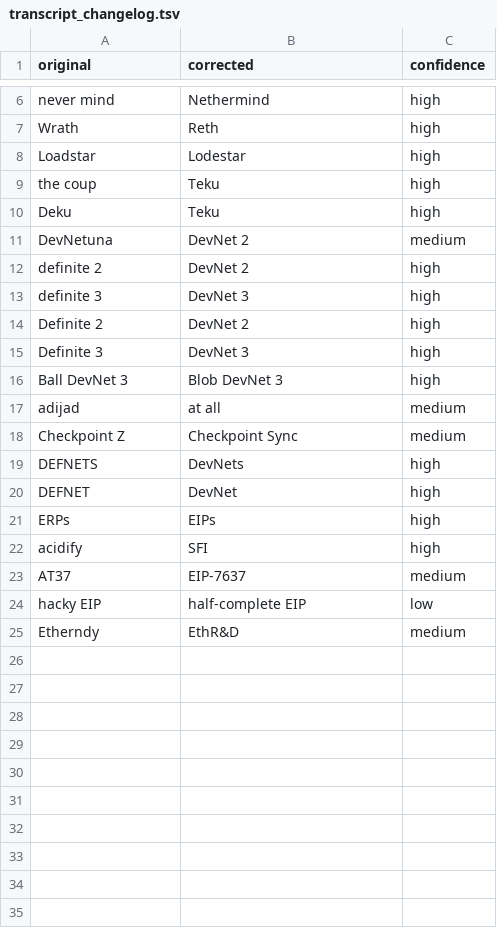
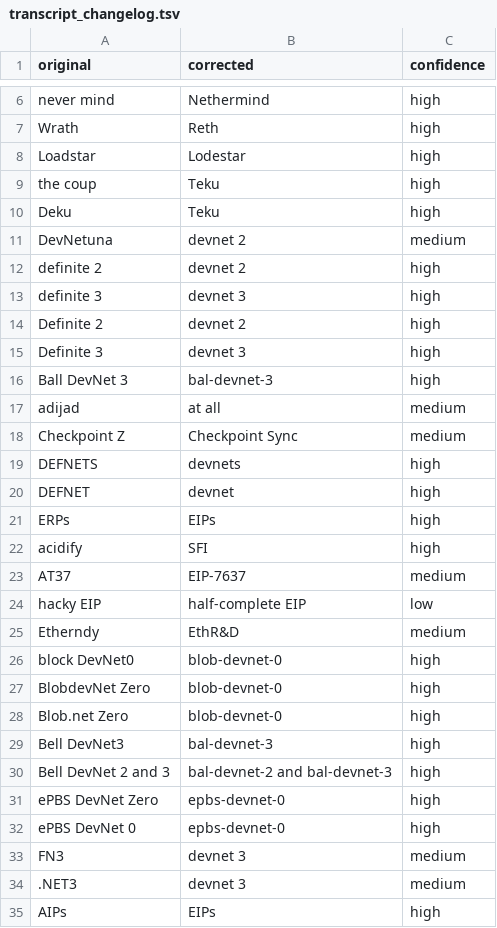
Before and after one commit to ethereum/forkcast, a TSV file: public/artifacts/acdt/2026-03-16_074/transcript_changelog.tsv, drawn as a sheet; only a part is shown, gaps mark what is left out.

Commit message:
fix: normalize devnet naming in acdt 74 transcript and summary
Correct devnet references to use canonical forms (blob-devnet-0,
bal-devnet-2, epbs-devnet-0, etc.) in structured data, and lowercase
contextual "devnet N" in transcript. Fixes transcription artifacts
like BlobdevNet Zero, Bell DevNet3, .NET3, FN3, etc.

```diff
--- a/public/artifacts/acdt/2026-03-16_074/transcript_changelog.tsv
+++ b/public/artifacts/acdt/2026-03-16_074/transcript_changelog.tsv
@@ -10,12 +10,12 @@ the coup	Teku	high
 Deku	Teku	high
-DevNetuna	DevNet 2	medium
-definite 2	DevNet 2	high
-definite 3	DevNet 3	high
-Definite 2	DevNet 2	high
-Definite 3	DevNet 3	high
-Ball DevNet 3	Blob DevNet 3	high
+DevNetuna	devnet 2	medium
+definite 2	devnet 2	high
+definite 3	devnet 3	high
+Definite 2	devnet 2	high
+Definite 3	devnet 3	high
+Ball DevNet 3	bal-devnet-3	high
 adijad	at all	medium
 Checkpoint Z	Checkpoint Sync	medium
-DEFNETS	DevNets	high
-DEFNET	DevNet	high
+DEFNETS	devnets	high
+DEFNET	devnet	high
 ERPs	EIPs	high
@@ -25 +25,11 @@ hacky EIP	half-complete EIP	low
 Etherndy	EthR&D	medium
+block DevNet0	blob-devnet-0	high
+BlobdevNet Zero	blob-devnet-0	high
+Blob.net Zero	blob-devnet-0	high
+Bell DevNet3	bal-devnet-3	high
+Bell DevNet 2 and 3	bal-devnet-2 and bal-devnet-3	high
+ePBS DevNet Zero	epbs-devnet-0	high
+ePBS DevNet 0	epbs-devnet-0	high
+FN3	devnet 3	medium
+.NET3	devnet 3	medium
+AIPs	EIPs	high
```
Also changed, not shown: 3 other files.
